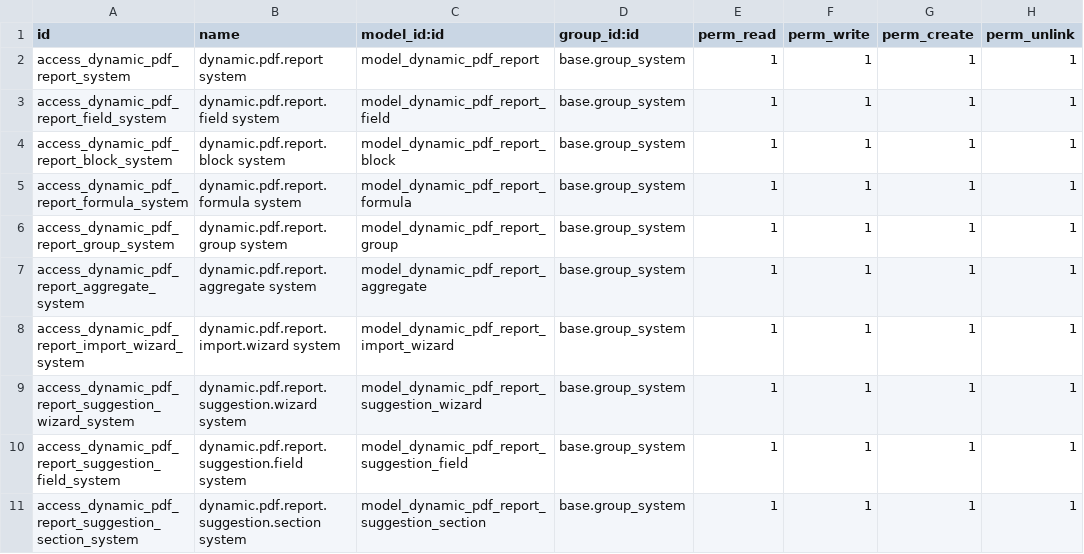
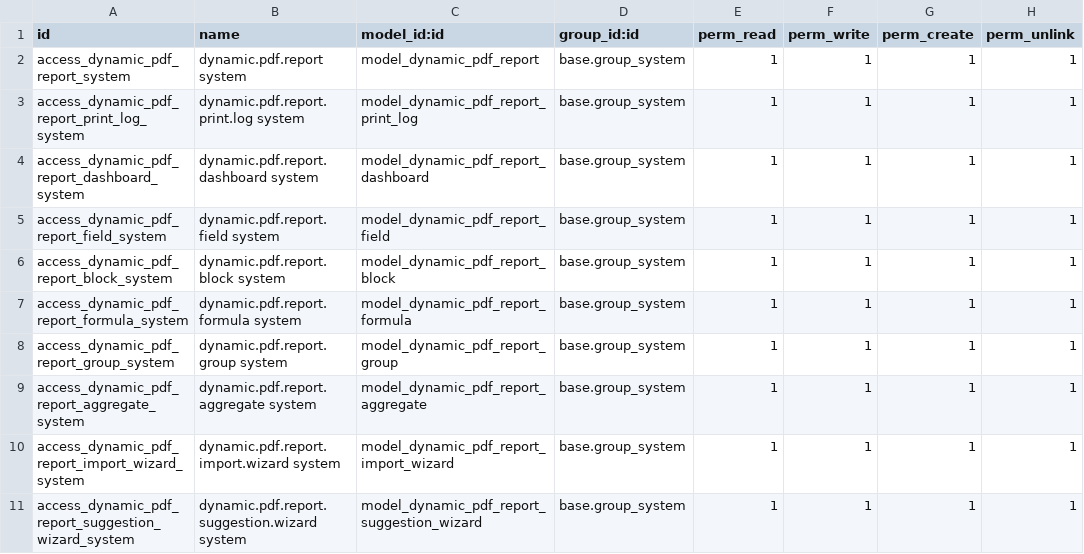
Before and after one commit to Mohamed01097/MyAdvancedProjects, a CSV file: dynamic_pdf_report_builder/security/ir.model.access.csv, drawn as a sheet; only a part is shown; the shorter side is filled out with more unchanged rows; the diff names each change by its address in the sheet, - before the commit and + after, or states it on an @@ line.

Commit message:
Add dynamic PDF report analytics and print log functionality

```diff
--- a/dynamic_pdf_report_builder/security/ir.model.access.csv
+++ b/dynamic_pdf_report_builder/security/ir.model.access.csv
+row 3: access_dynamic_pdf_report_print_log_system | dynamic.pdf.report.print.log system | model_dynamic_pdf_report_print_log | base.group_system | 1 | 1 | 1 | 1
+row 4: access_dynamic_pdf_report_dashboard_system | dynamic.pdf.report.dashboard system | model_dynamic_pdf_report_dashboard | base.group_system | 1 | 1 | 1 | 1
```
Also changed, not shown: 10 other files.
